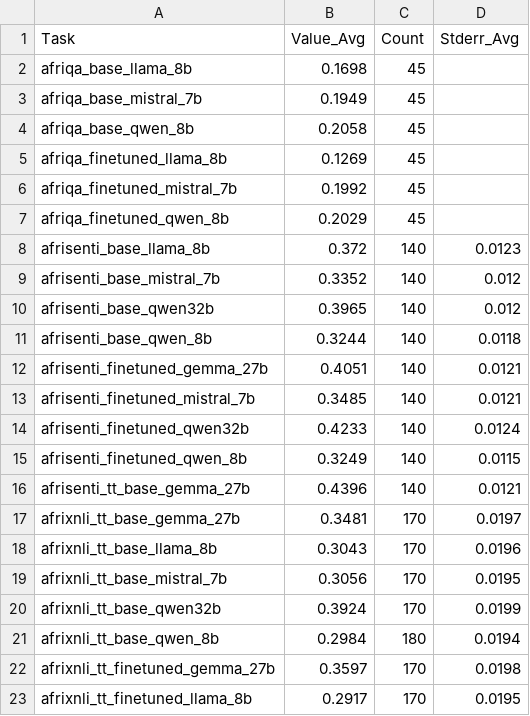
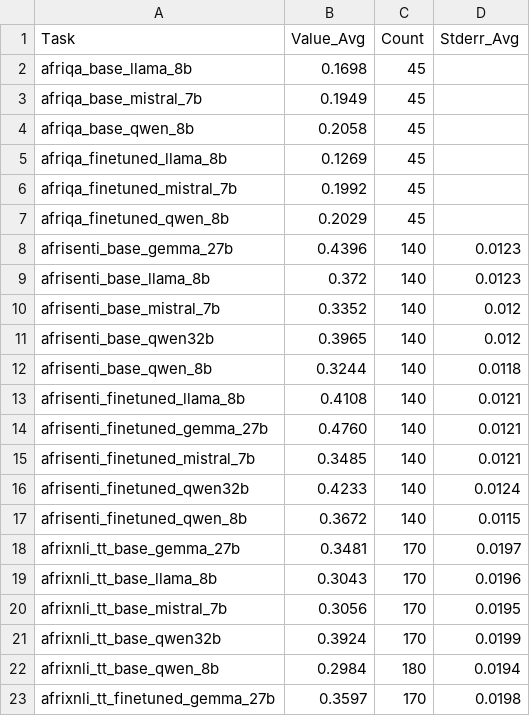
Before and after one commit to JamieOgundiran/AfricaLLM, a CSV file: results/result_analysis/task_averages.csv, drawn as a sheet; only a part is shown; the shorter side is filled out with more unchanged rows.

```diff
--- a/results/result_analysis/task_averages.csv
+++ b/results/result_analysis/task_averages.csv
@@ -7,2 +7,3 @@ afriqa_finetuned_mistral_7b,0.1992,45,
 afriqa_finetuned_qwen_8b,0.2029,45,
+afrisenti_base_gemma_27b,0.4396,140,0.0123
 afrisenti_base_llama_8b,0.372,140,0.0123
@@ -11,7 +12,7 @@ afrisenti_base_qwen32b,0.3965,140,0.012
 afrisenti_base_qwen_8b,0.3244,140,0.0118
-afrisenti_finetuned_gemma_27b,0.4051,140,0.0121
+afrisenti_finetuned_llama_8b,0.4108,140,0.0121
+afrisenti_finetuned_gemma_27b,0.4760,140,0.0121
 afrisenti_finetuned_mistral_7b,0.3485,140,0.0121
 afrisenti_finetuned_qwen32b,0.4233,140,0.0124
-afrisenti_finetuned_qwen_8b,0.3249,140,0.0115
-afrisenti_tt_base_gemma_27b,0.4396,140,0.0121
+afrisenti_finetuned_qwen_8b,0.3672,140,0.0115
 afrixnli_tt_base_gemma_27b,0.3481,170,0.0197
```
Also changed, not shown: results/result_cleaned/Finetuned_llama_8B/afrisenti_finetuned_llama_8b.csv, 33 other files.
